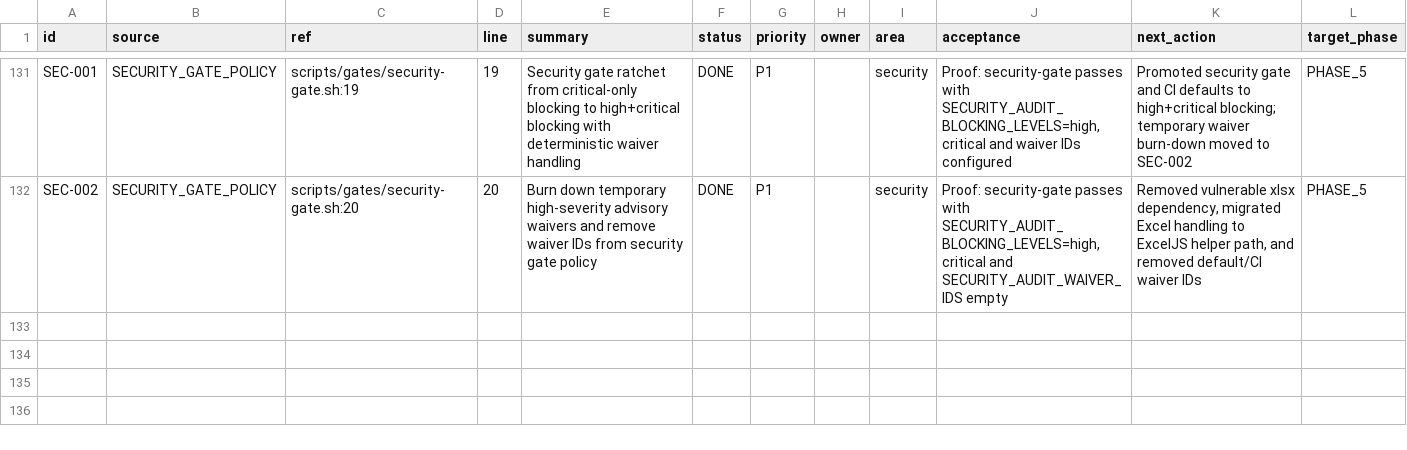
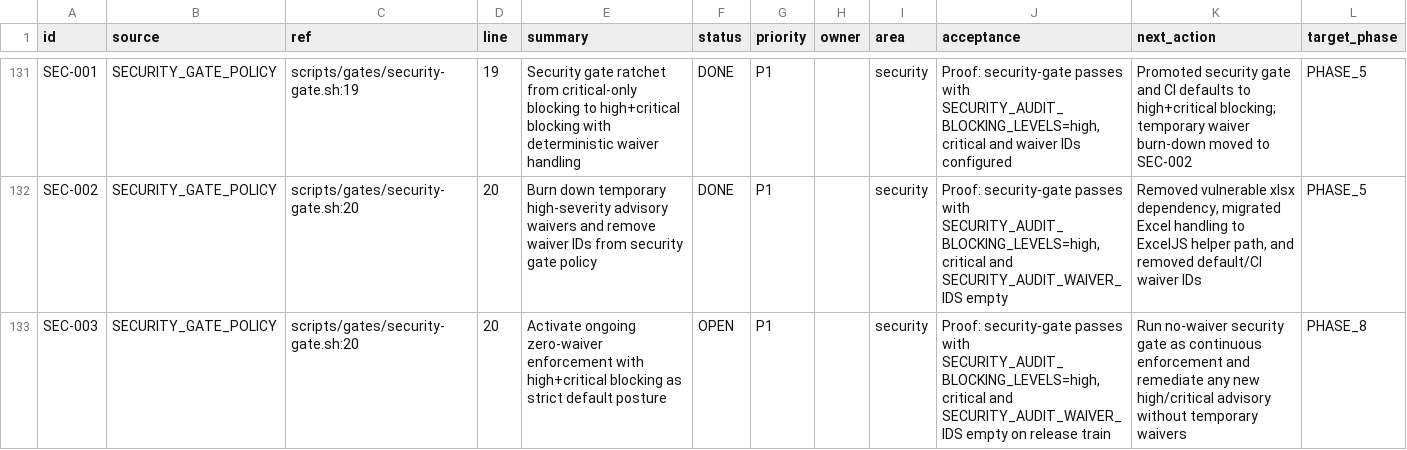
Before and after one commit to GS1Ned/isa_web_clean, a CSV file: docs/planning/BACKLOG.csv, drawn as a sheet; only a part is shown, gaps mark what is left out.

Commit message:
chore(planning): activate security zero-waiver enforcement slice

```diff
--- a/docs/planning/BACKLOG.csv
+++ b/docs/planning/BACKLOG.csv
@@ -132 +132,2 @@ SEC-001,SECURITY_GATE_POLICY,scripts/gates/security-gate.sh:19,19,"Security gate
 SEC-002,SECURITY_GATE_POLICY,scripts/gates/security-gate.sh:20,20,"Burn down temporary high-severity advisory waivers and remove waiver IDs from security gate policy",DONE,P1,,security,"Proof: security-gate passes with SECURITY_AUDIT_BLOCKING_LEVELS=high,critical and SECURITY_AUDIT_WAIVER_IDS empty","Removed vulnerable xlsx dependency, migrated Excel handling to ExcelJS helper path, and removed default/CI waiver IDs",PHASE_5
+SEC-003,SECURITY_GATE_POLICY,scripts/gates/security-gate.sh:20,20,"Activate ongoing zero-waiver enforcement with high+critical blocking as strict default posture",OPEN,P1,,security,"Proof: security-gate passes with SECURITY_AUDIT_BLOCKING_LEVELS=high,critical and SECURITY_AUDIT_WAIVER_IDS empty on release train","Run no-waiver security gate as continuous enforcement and remediate any new high/critical advisory without temporary waivers",PHASE_8
```
Also changed, not shown: 1 other file.
